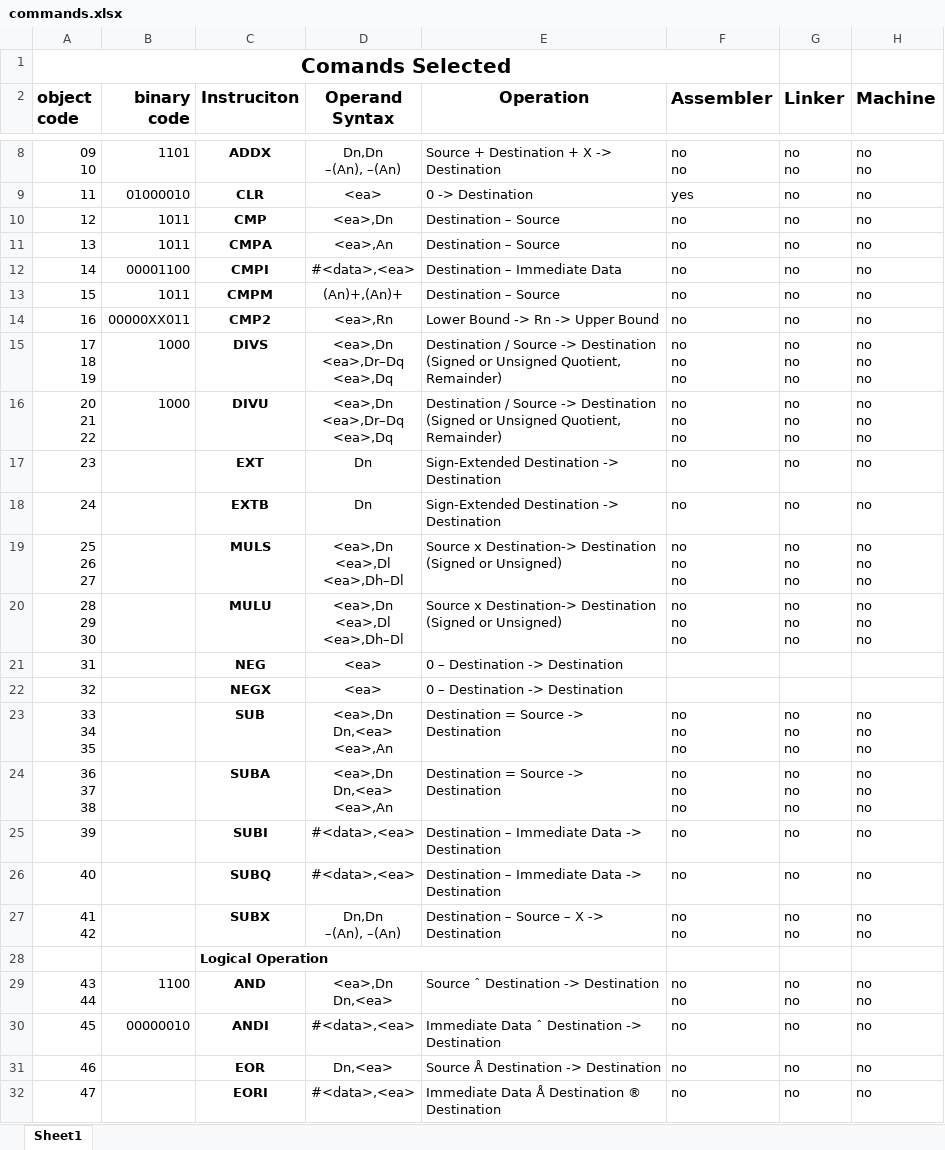
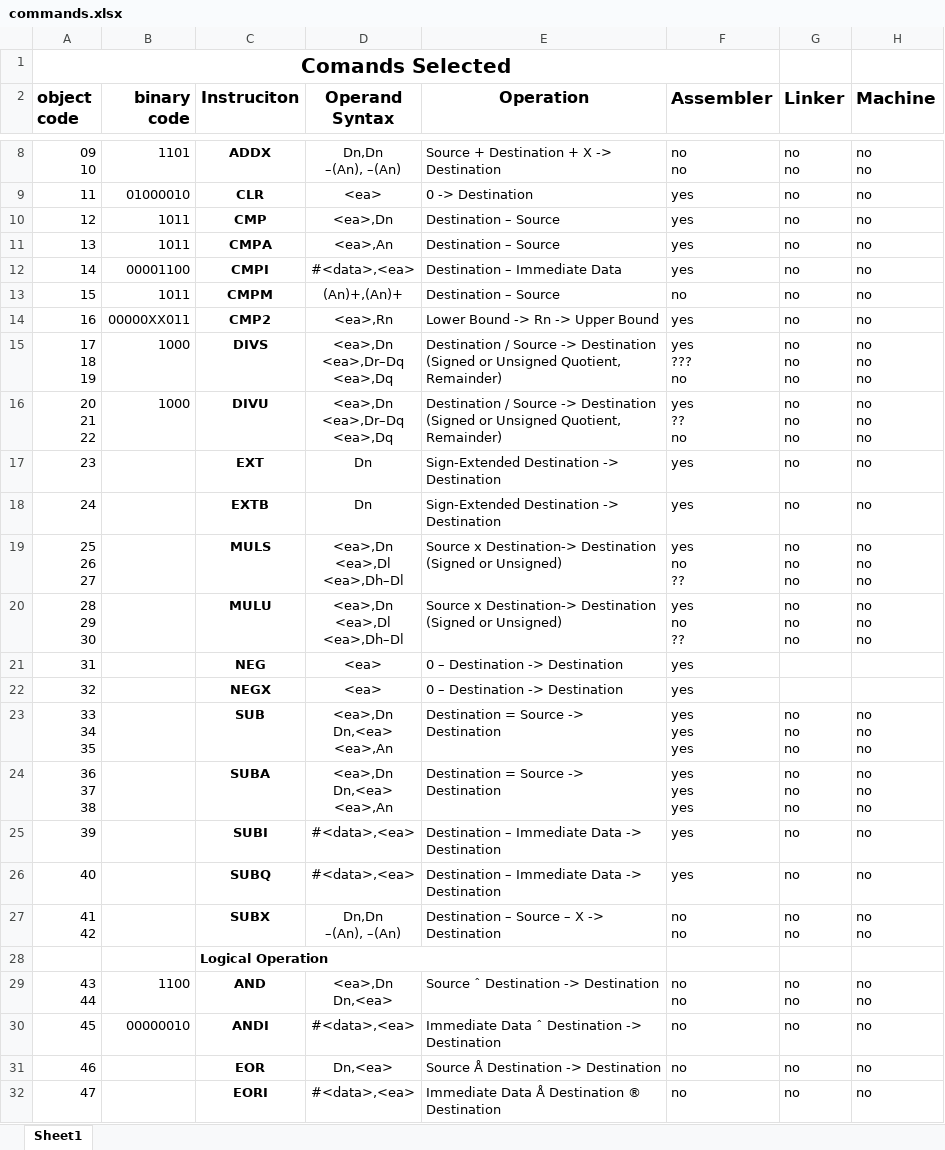
Before and after one commit to Rafaelrrb/virtualPC, an Excel workbook: M68000/documentation/commands.xlsx, sheet Sheet1, drawn as a sheet; only a part is shown, gaps mark what is left out; values as stored, in another font and other column widths than the file's, no borders; ↵ is a line break in a cell; the diff covers the shown part only; the diff names each change by its address in the sheet, - before the commit and + after, or states it on an @@ line.

```diff
--- a/M68000/documentation/commands.xlsx (sheet Sheet1)
+++ b/M68000/documentation/commands.xlsx (sheet Sheet1)
-F10:F12 (Assembler): no
+F10:F12 (Assembler): yes
-F14 (Assembler): no
+F14 (Assembler): yes
-F15 (Assembler): no ↵ no ↵ no
+F15 (Assembler): yes ↵ ??? ↵ no
-F16 (Assembler): no ↵ no ↵ no
+F16 (Assembler): yes ↵ ?? ↵ no
-F17:F18 (Assembler): no
+F17:F18 (Assembler): yes
-F19:F20 (Assembler): no ↵ no ↵ no
+F19:F20 (Assembler): yes ↵ no ↵ ??
-F21:F22 (Assembler): (empty)
+F21:F22 (Assembler): yes
-F23:F24 (Assembler): no ↵ no ↵ no
+F23:F24 (Assembler): yes ↵ yes ↵ yes
-F25:F26 (Assembler): no
+F25:F26 (Assembler): yes
```
Also changed, not shown: 7 edited cells elsewhere in this sheet, 5 other files.
